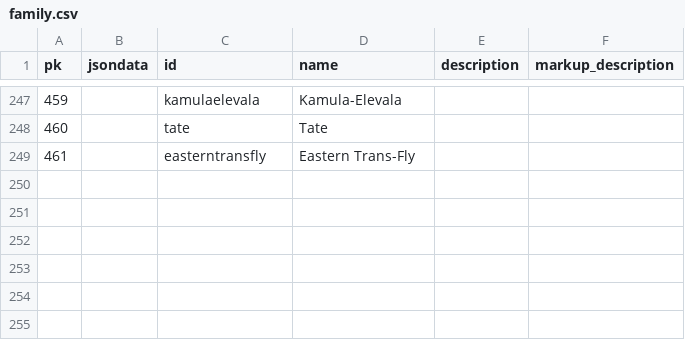
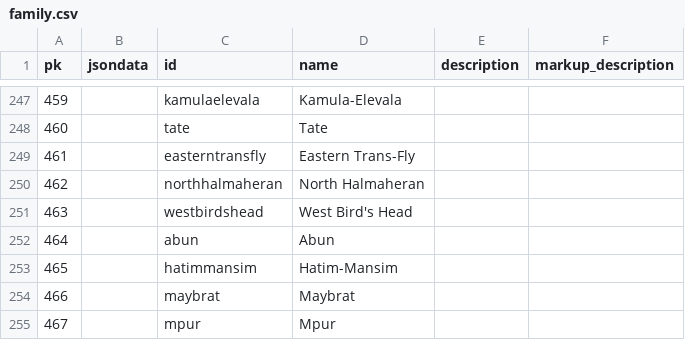
Before and after one commit to cldf-datasets/wals, a CSV file: raw/family.csv, drawn as a sheet; only a part is shown, gaps mark what is left out; the diff names each change by its address in the sheet, - before the commit and + after, or states it on an @@ line.

Commit message:
remove family West Papuan

```diff
--- a/raw/family.csv
+++ b/raw/family.csv
+row 250: 462 |  | northhalmaheran | North Halmaheran
+row 251: 463 |  | westbirdshead | West Bird's Head
+row 252: 464 |  | abun | Abun
+row 253: 465 |  | hatimmansim | Hatim-Mansim
+row 254: 466 |  | maybrat | Maybrat
+row 255: 467 |  | mpur | Mpur
```
Also changed, not shown: cldf/languages.csv, raw/genus.csv, 3 other files.
